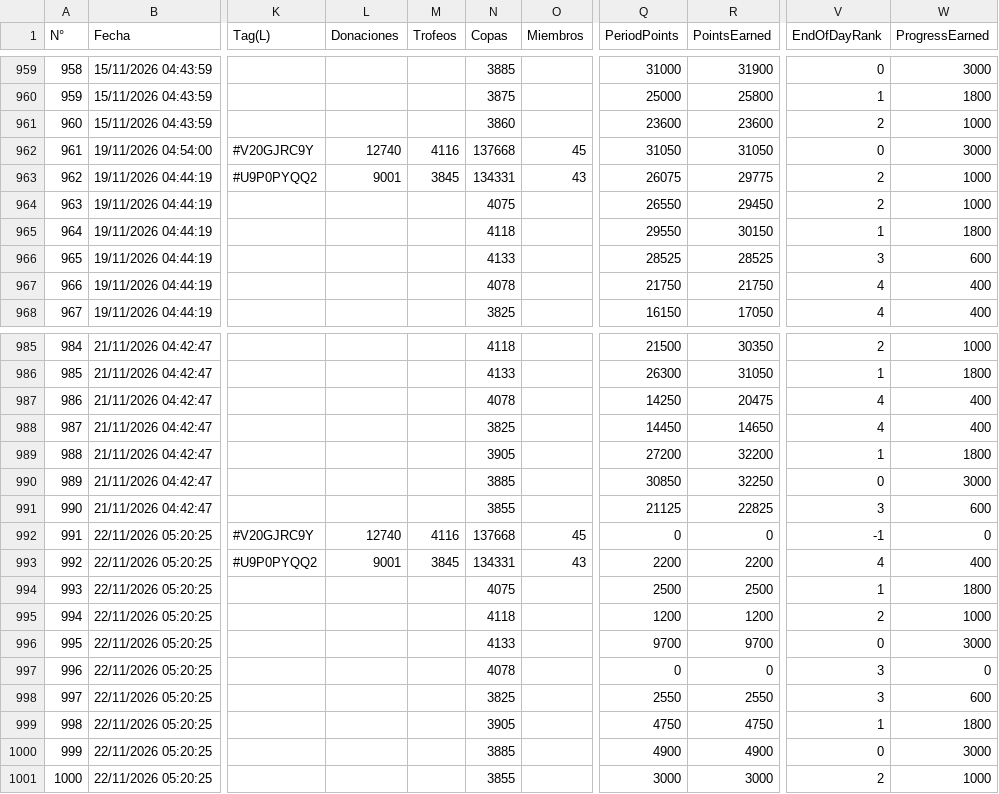
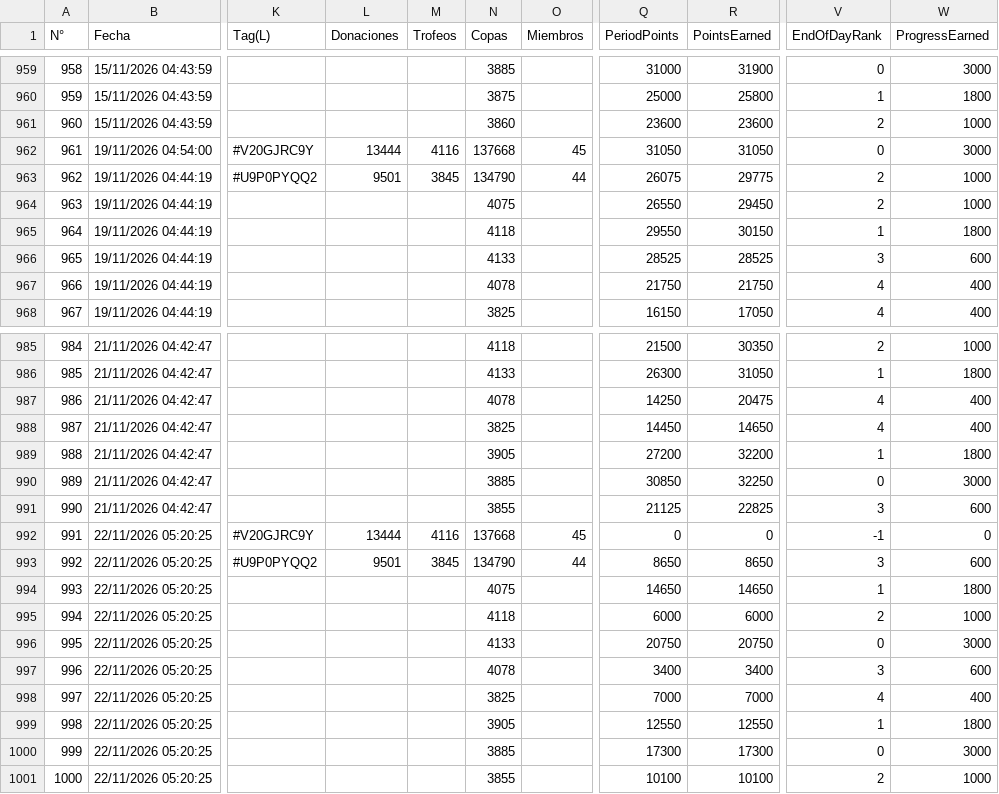
Before and after one commit to GrupoTerna/Backend, a CSV file: Datos descargados/CSV/Hojas/Backup_Guerra_Logs.csv, drawn as a sheet; only a part is shown, gaps mark what is left out; the diff covers the shown part only; the diff names each change by its address in the sheet, - before the commit and + after, or states it on an @@ line.

```diff
--- a/Datos descargados/CSV/Hojas/Backup_Guerra_Logs.csv
+++ b/Datos descargados/CSV/Hojas/Backup_Guerra_Logs.csv
-L962 (Donaciones): 12740
+L962 (Donaciones): 13444
-L963 (Donaciones): 9001
+L963 (Donaciones): 9501
-N963 (Copas): 134331
+N963 (Copas): 134790
-O963 (Miembros): 43
+O963 (Miembros): 44
-L992 (Donaciones): 12740
+L992 (Donaciones): 13444
-L993 (Donaciones): 9001
+L993 (Donaciones): 9501
-N993 (Copas): 134331
+N993 (Copas): 134790
-O993 (Miembros): 43
+O993 (Miembros): 44
-Q993 (PeriodPoints): 2200
+Q993 (PeriodPoints): 8650
-R993 (PointsEarned): 2200
+R993 (PointsEarned): 8650
-V993 (EndOfDayRank): 4
+V993 (EndOfDayRank): 3
-W993 (ProgressEarned): 400
+W993 (ProgressEarned): 600
-Q994 (PeriodPoints): 2500
+Q994 (PeriodPoints): 14650
-R994 (PointsEarned): 2500
+R994 (PointsEarned): 14650
-Q995 (PeriodPoints): 1200
+Q995 (PeriodPoints): 6000
-R995 (PointsEarned): 1200
+R995 (PointsEarned): 6000
-Q996 (PeriodPoints): 9700
+Q996 (PeriodPoints): 20750
-R996 (PointsEarned): 9700
+R996 (PointsEarned): 20750
-Q997 (PeriodPoints): 0
+Q997 (PeriodPoints): 3400
-R997 (PointsEarned): 0
+R997 (PointsEarned): 3400
-W997 (ProgressEarned): 0
+W997 (ProgressEarned): 600
-Q998 (PeriodPoints): 2550
+Q998 (PeriodPoints): 7000
-R998 (PointsEarned): 2550
+R998 (PointsEarned): 7000
-V998 (EndOfDayRank): 3
+V998 (EndOfDayRank): 4
-W998 (ProgressEarned): 600
+W998 (ProgressEarned): 400
-Q999 (PeriodPoints): 4750
+Q999 (PeriodPoints): 12550
-R999 (PointsEarned): 4750
+R999 (PointsEarned): 12550
-Q1000 (PeriodPoints): 4900
+Q1000 (PeriodPoints): 17300
-R1000 (PointsEarned): 4900
+R1000 (PointsEarned): 17300
-Q1001 (PeriodPoints): 3000
+Q1001 (PeriodPoints): 10100
-R1001 (PointsEarned): 3000
+R1001 (PointsEarned): 10100
```
Also changed, not shown: 8 edited cells elsewhere in this file, Datos descargados/CSV/Hojas/Backup_Historial_A-D.csv, Datos descargados/CSV/Hojas/Backup_Historial_I-S.csv, 1 other file.
